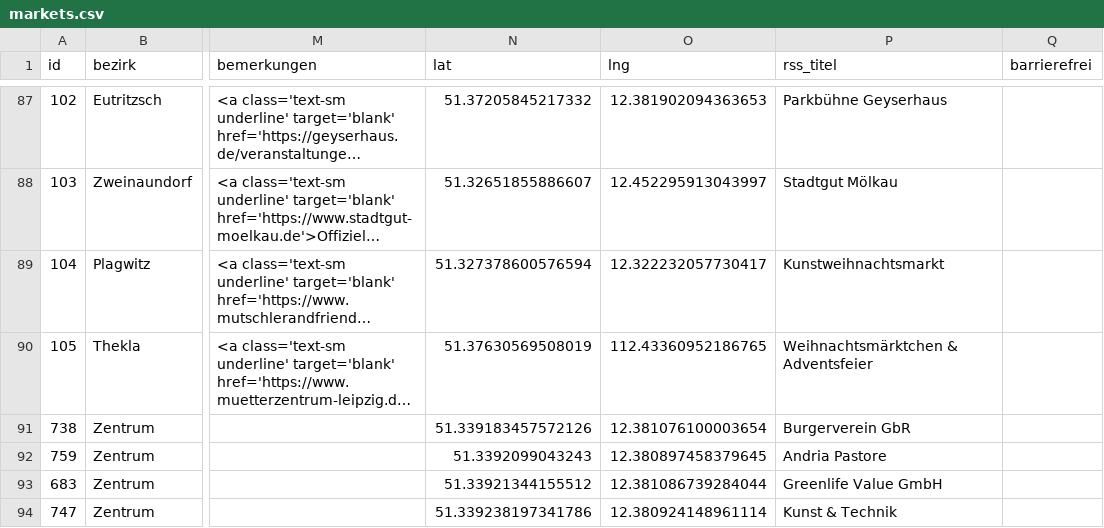
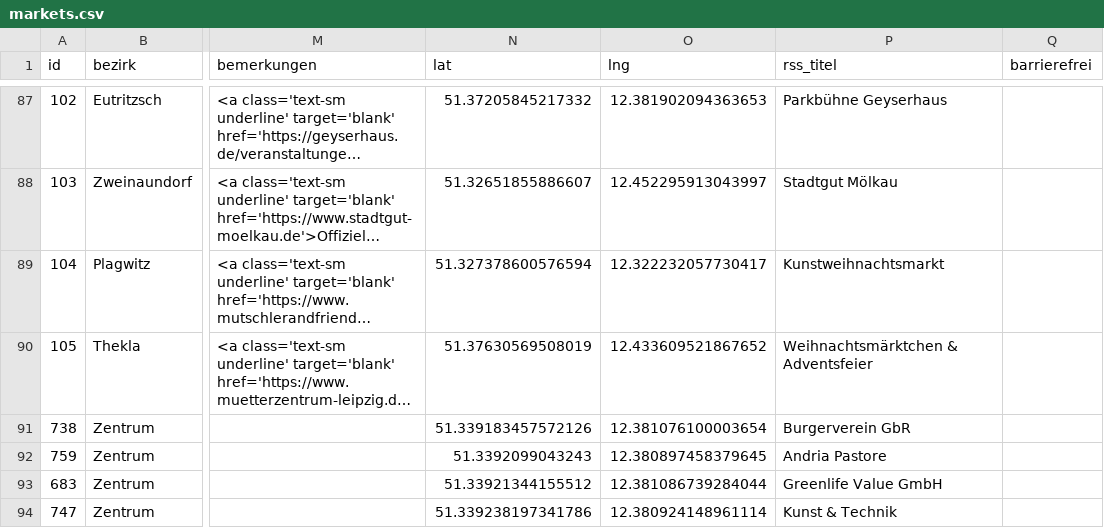
Before and after one commit to CodeforLeipzig/weihnachtsmarktkarte, a CSV file: public/markets.csv, drawn as a sheet; only a part is shown, gaps mark what is left out; long unchanged cells end in …; the diff names each change by its address in the sheet, - before the commit and + after, or states it on an @@ line.

Commit message:
fix typo

```diff
--- a/public/markets.csv
+++ b/public/markets.csv
-O90 (lng): 112.43360952186765
+O90 (lng): 12.433609521867652
```
Also changed, not shown: scraper/markets.csv, 2 other files.
